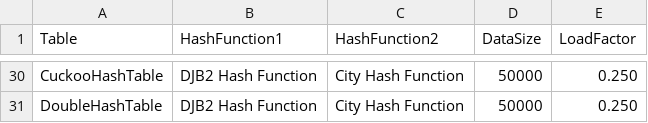
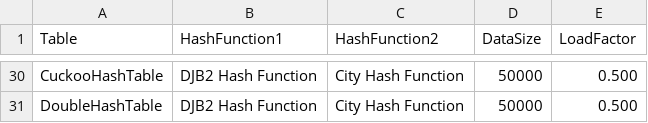
Before and after one commit to buddyuchiha/CourseWork, a CSV file: results/test_double_string_load_results.csv, drawn as a sheet; only a part is shown, gaps mark what is left out; the diff covers the shown part only; the diff names each change by its address in the sheet, - before the commit and + after, or states it on an @@ line.

```diff
--- a/results/test_double_string_load_results.csv
+++ b/results/test_double_string_load_results.csv
-E30:E31 (LoadFactor): 0.250
+E30:E31 (LoadFactor): 0.500
```
Also changed, not shown: 23 edited cells elsewhere in this file, results/test_double_int_load_results.csv, results/test_double_int_results.csv, 14 other files.
